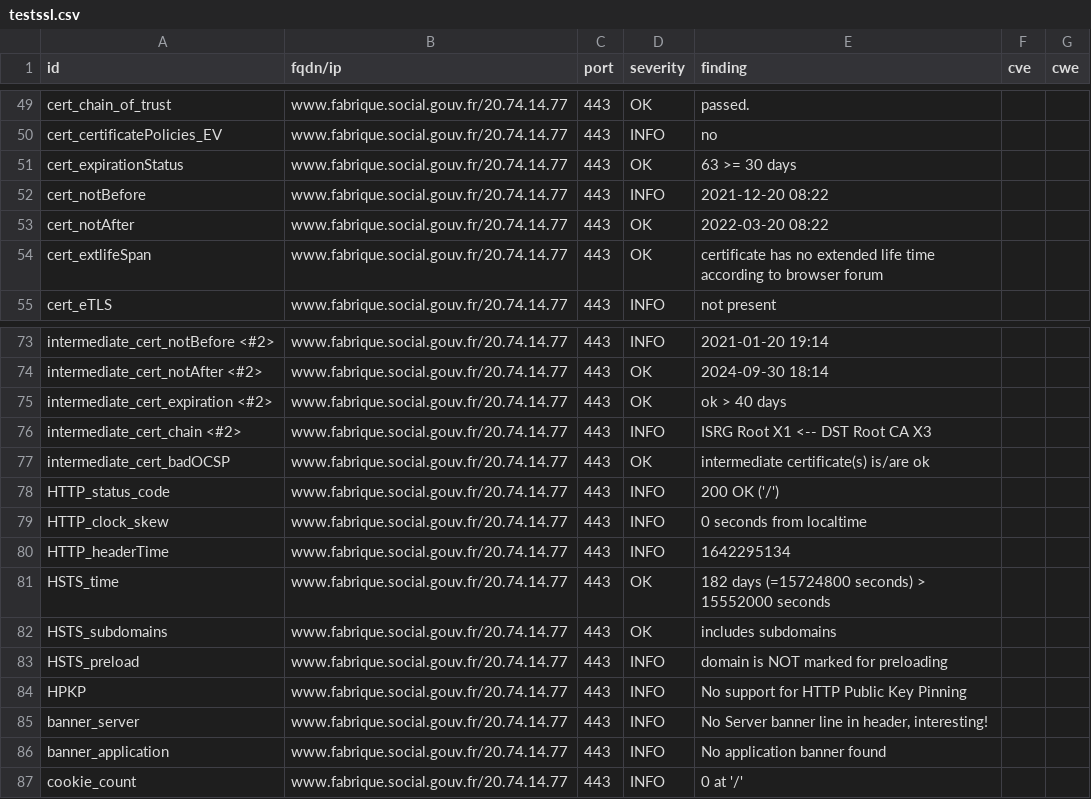
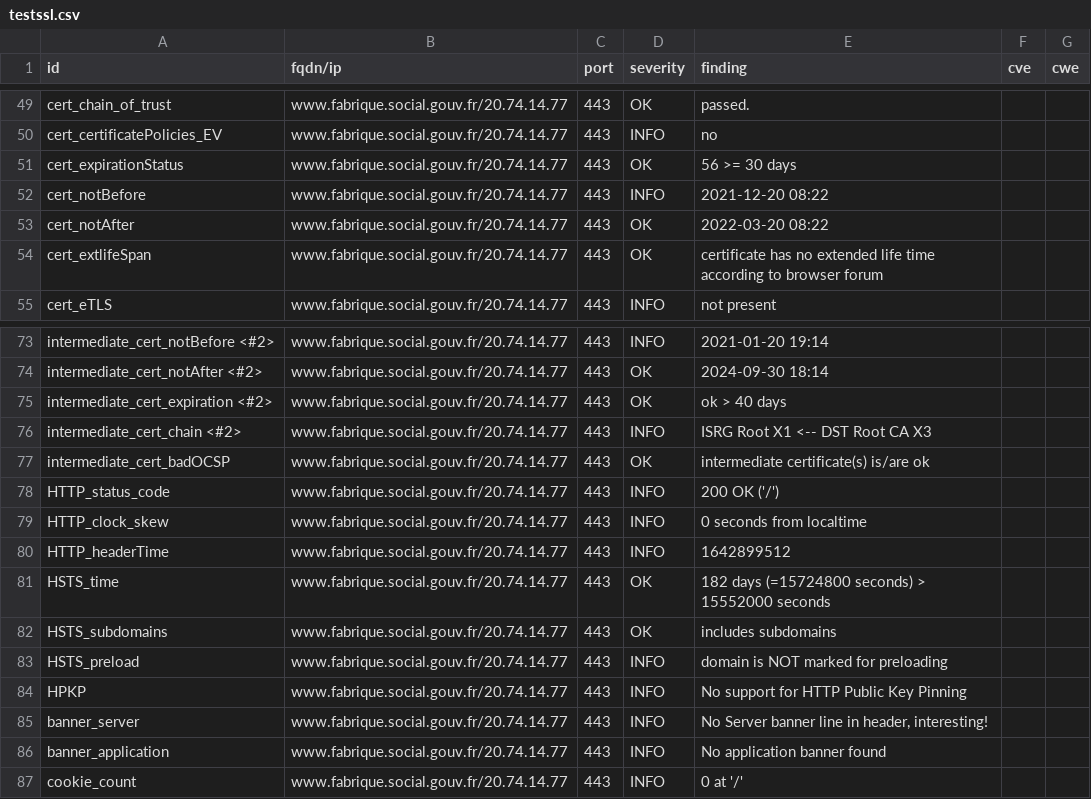
Before and after one commit to LucPIERREDITMERY/dashlordTest, a CSV file: results/aHR0cHM6Ly93d3cuZmFicmlxdWUuc29jaWFsLmdvdXYuZnI=/testssl.csv, drawn as a sheet; only a part is shown, gaps mark what is left out.

```diff
--- a/results/aHR0cHM6Ly93d3cuZmFicmlxdWUuc29jaWFsLmdvdXYuZnI=/testssl.csv
+++ b/results/aHR0cHM6Ly93d3cuZmFicmlxdWUuc29jaWFsLmdvdXYuZnI=/testssl.csv
@@ -50,3 +50,3 @@
 "cert_certificatePolicies_EV","www.fabrique.social.gouv.fr/20.74.14.77","443","INFO","no","",""
-"cert_expirationStatus","www.fabrique.social.gouv.fr/20.74.14.77","443","OK","63 >= 30 days","",""
+"cert_expirationStatus","www.fabrique.social.gouv.fr/20.74.14.77","443","OK","56 >= 30 days","",""
 "cert_notBefore","www.fabrique.social.gouv.fr/20.74.14.77","443","INFO","2021-12-20 08:22","",""
@@ -79,3 +79,3 @@
 "HTTP_clock_skew","www.fabrique.social.gouv.fr/20.74.14.77","443","INFO","0 seconds from localtime","",""
-"HTTP_headerTime","www.fabrique.social.gouv.fr/20.74.14.77","443","INFO","1642295134","",""
+"HTTP_headerTime","www.fabrique.social.gouv.fr/20.74.14.77","443","INFO","1642899512","",""
 "HSTS_time","www.fabrique.social.gouv.fr/20.74.14.77","443","OK","182 days (=15724800 seconds) > 15552000 seconds","",""
```
Also changed, not shown: 15 other files.
